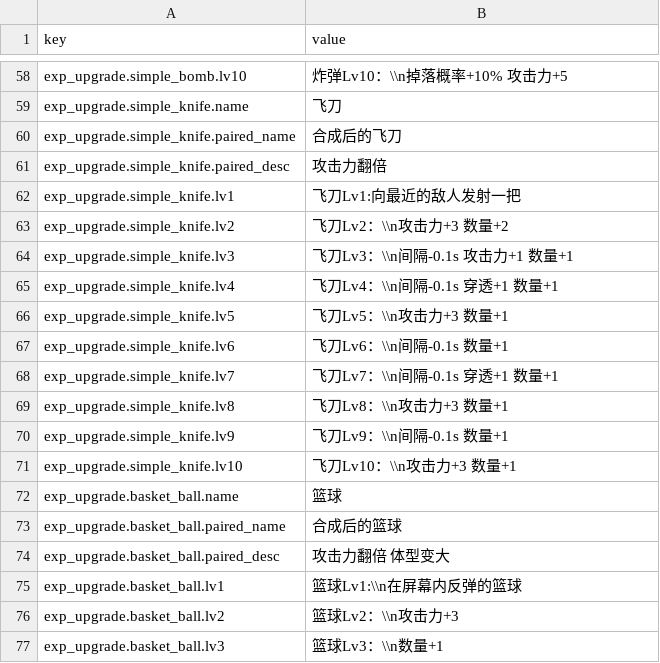
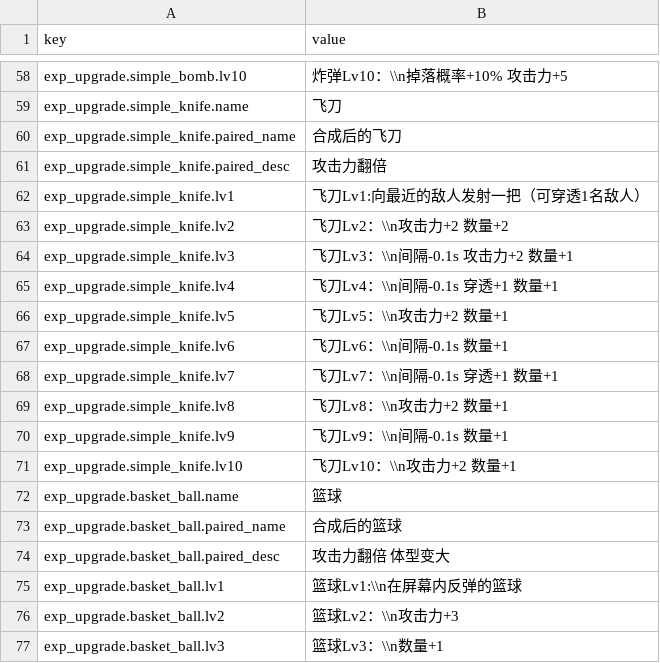
Before and after one commit to yurisachan16-creator/Vampire-Survivor-like, a CSV file: Assets/StreamingAssets/Localization/upgrade.zh-Hans.csv, drawn as a sheet; only a part is shown, gaps mark what is left out.

```diff
--- a/Assets/StreamingAssets/Localization/upgrade.zh-Hans.csv
+++ b/Assets/StreamingAssets/Localization/upgrade.zh-Hans.csv
@@ -61,12 +61,12 @@ exp_upgrade.simple_knife.paired_name,合成后的飞刀
 exp_upgrade.simple_knife.paired_desc,攻击力翻倍
-exp_upgrade.simple_knife.lv1,飞刀Lv1:向最近的敌人发射一把
-exp_upgrade.simple_knife.lv2,飞刀Lv2：\\n攻击力+3 数量+2
-exp_upgrade.simple_knife.lv3,飞刀Lv3：\\n间隔-0.1s 攻击力+1 数量+1
+exp_upgrade.simple_knife.lv1,飞刀Lv1:向最近的敌人发射一把（可穿透1名敌人）
+exp_upgrade.simple_knife.lv2,飞刀Lv2：\\n攻击力+2 数量+2
+exp_upgrade.simple_knife.lv3,飞刀Lv3：\\n间隔-0.1s 攻击力+2 数量+1
 exp_upgrade.simple_knife.lv4,飞刀Lv4：\\n间隔-0.1s 穿透+1 数量+1
-exp_upgrade.simple_knife.lv5,飞刀Lv5：\\n攻击力+3 数量+1
+exp_upgrade.simple_knife.lv5,飞刀Lv5：\\n攻击力+2 数量+1
 exp_upgrade.simple_knife.lv6,飞刀Lv6：\\n间隔-0.1s 数量+1
 exp_upgrade.simple_knife.lv7,飞刀Lv7：\\n间隔-0.1s 穿透+1 数量+1
-exp_upgrade.simple_knife.lv8,飞刀Lv8：\\n攻击力+3 数量+1
+exp_upgrade.simple_knife.lv8,飞刀Lv8：\\n攻击力+2 数量+1
 exp_upgrade.simple_knife.lv9,飞刀Lv9：\\n间隔-0.1s 数量+1
-exp_upgrade.simple_knife.lv10,飞刀Lv10：\\n攻击力+3 数量+1
+exp_upgrade.simple_knife.lv10,飞刀Lv10：\\n攻击力+2 数量+1
 exp_upgrade.basket_ball.name,篮球
```
Also changed, not shown: Assets/StreamingAssets/Config/AbilityConfig.csv, Assets/StreamingAssets/Localization/upgrade.en.csv, 7 other files.
